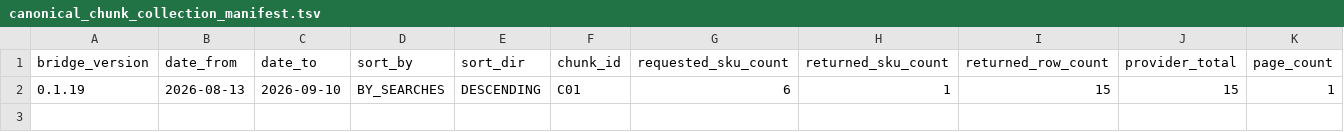
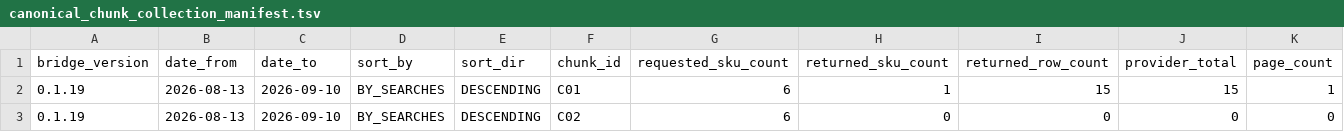
Before and after one commit to MaksimUnimax/blood_sand, a TSV file: продажи/статистика/ozon/raw/2026-08-13_2026-09-10/canonical_chunk_collection_manifest.tsv, drawn as a sheet; only a part is shown; rows hold the shown columns only; the diff names each change by its address in the sheet, - before the commit and + after, or states it on an @@ line.

Commit message:
data(ozon): record canonical C02 rate limit

```diff
--- a/продажи/статистика/ozon/raw/2026-08-13_2026-09-10/canonical_chunk_collection_manifest.tsv
+++ b/продажи/статистика/ozon/raw/2026-08-13_2026-09-10/canonical_chunk_collection_manifest.tsv
+row 3: 0.1.19 | 2026-08-13 | 2026-09-10 | BY_SEARCHES | DESCENDING | C02 | 6 | 0 | 0 | 0 | 0
```
